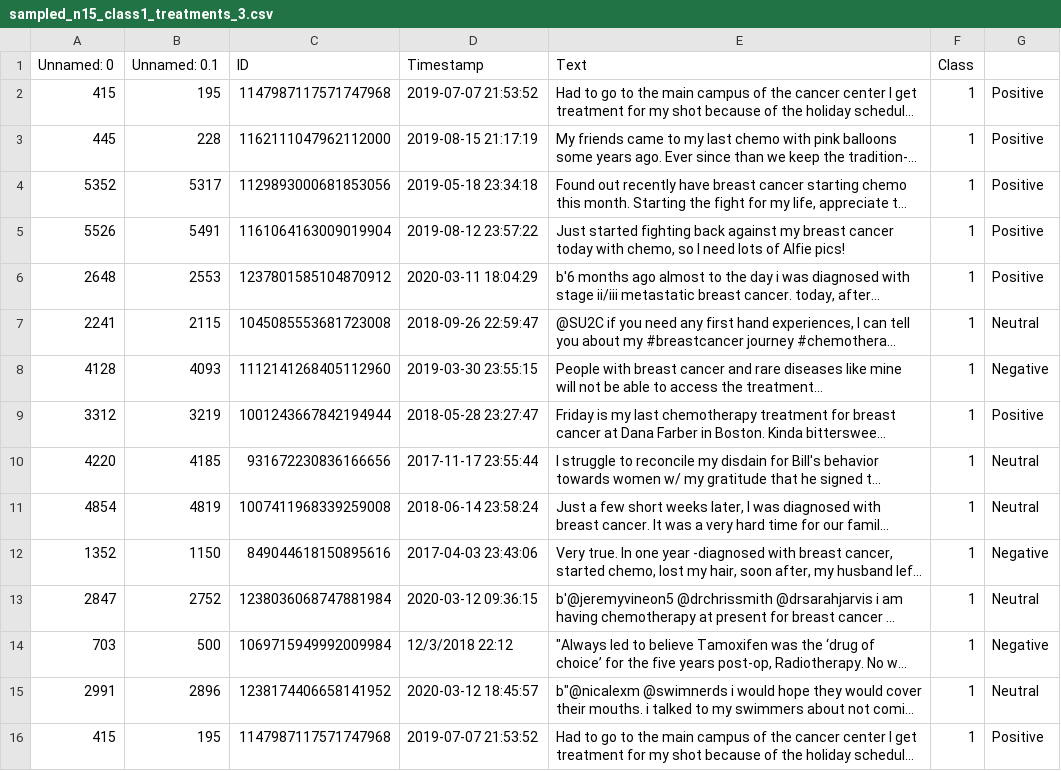
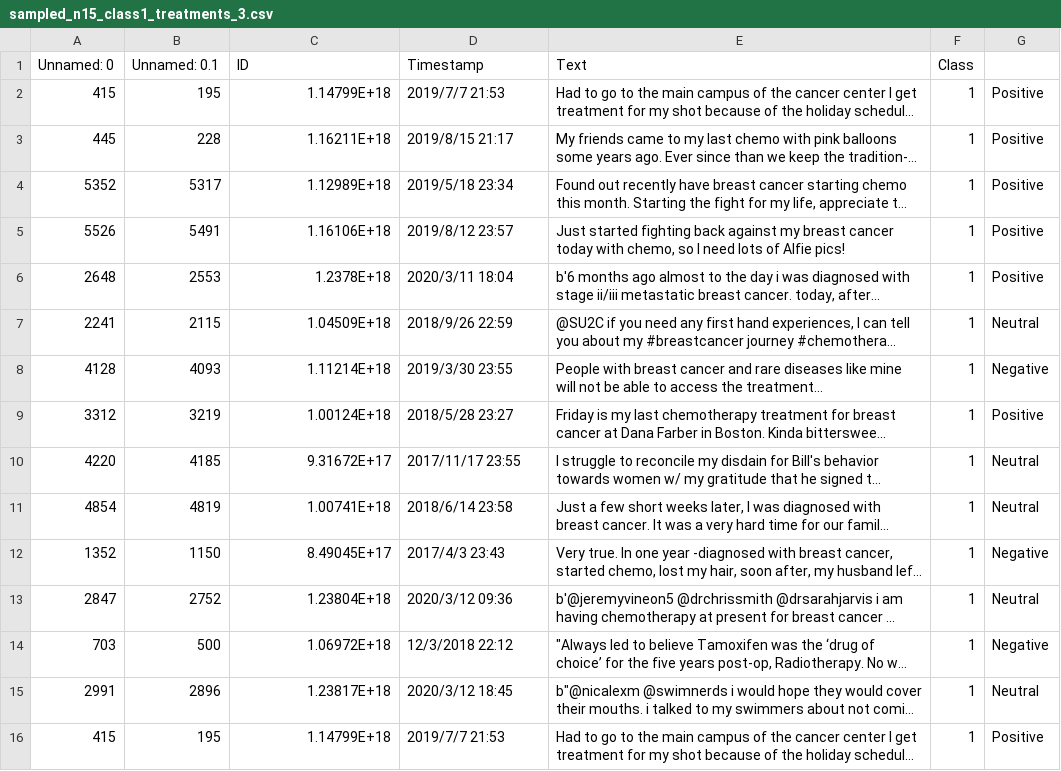
Before and after one commit to Miopas/breast_cancer_analysis, a CSV file: q1_sentiments/data/sampled_n15_class1_treatments_3.csv, drawn as a sheet; long unchanged cells end in …; the diff names each change by its address in the sheet, - before the commit and + after, or states it on an @@ line.

```diff
--- a/q1_sentiments/data/sampled_n15_class1_treatments_3.csv
+++ b/q1_sentiments/data/sampled_n15_class1_treatments_3.csv
-C2 (ID): 1147987117571747968
+C2 (ID): 1.14799E+18
-D2 (Timestamp): 2019-07-07 21:53:52
+D2 (Timestamp): 2019/7/7 21:53
-C3 (ID): 1162111047962112000
+C3 (ID): 1.16211E+18
-D3 (Timestamp): 2019-08-15 21:17:19
+D3 (Timestamp): 2019/8/15 21:17
-C4 (ID): 1129893000681853056
+C4 (ID): 1.12989E+18
-D4 (Timestamp): 2019-05-18 23:34:18
+D4 (Timestamp): 2019/5/18 23:34
-C5 (ID): 1161064163009019904
+C5 (ID): 1.16106E+18
-D5 (Timestamp): 2019-08-12 23:57:22
+D5 (Timestamp): 2019/8/12 23:57
-C6 (ID): 1237801585104870912
+C6 (ID): 1.2378E+18
-D6 (Timestamp): 2020-03-11 18:04:29
+D6 (Timestamp): 2020/3/11 18:04
-C7 (ID): 1045085553681723008
+C7 (ID): 1.04509E+18
-D7 (Timestamp): 2018-09-26 22:59:47
+D7 (Timestamp): 2018/9/26 22:59
-C8 (ID): 1112141268405112960
+C8 (ID): 1.11214E+18
-D8 (Timestamp): 2019-03-30 23:55:15
+D8 (Timestamp): 2019/3/30 23:55
-C9 (ID): 1001243667842194944
+C9 (ID): 1.00124E+18
-D9 (Timestamp): 2018-05-28 23:27:47
+D9 (Timestamp): 2018/5/28 23:27
-C10 (ID): 931672230836166656
+C10 (ID): 9.31672E+17
-D10 (Timestamp): 2017-11-17 23:55:44
+D10 (Timestamp): 2017/11/17 23:55
-C11 (ID): 1007411968339259008
+C11 (ID): 1.00741E+18
-D11 (Timestamp): 2018-06-14 23:58:24
+D11 (Timestamp): 2018/6/14 23:58
-C12 (ID): 849044618150895616
+C12 (ID): 8.49045E+17
-D12 (Timestamp): 2017-04-03 23:43:06
+D12 (Timestamp): 2017/4/3 23:43
-C13 (ID): 1238036068747881984
+C13 (ID): 1.23804E+18
-D13 (Timestamp): 2020-03-12 09:36:15
+D13 (Timestamp): 2020/3/12 09:36
-C14 (ID): 1069715949992009984
+C14 (ID): 1.06972E+18
-C15 (ID): 1238174406658141952
+C15 (ID): 1.23817E+18
-D15 (Timestamp): 2020-03-12 18:45:57
+D15 (Timestamp): 2020/3/12 18:45
-C16 (ID): 1147987117571747968
+C16 (ID): 1.14799E+18
-D16 (Timestamp): 2019-07-07 21:53:52
+D16 (Timestamp): 2019/7/7 21:53
```
Also changed, not shown: q1_sentiments/data/sampled_n15_class1_treatments_0.csv.
